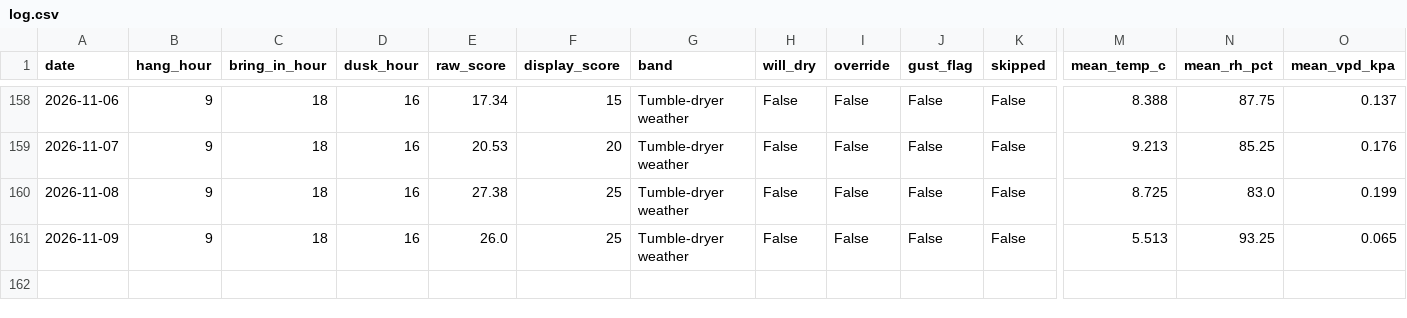
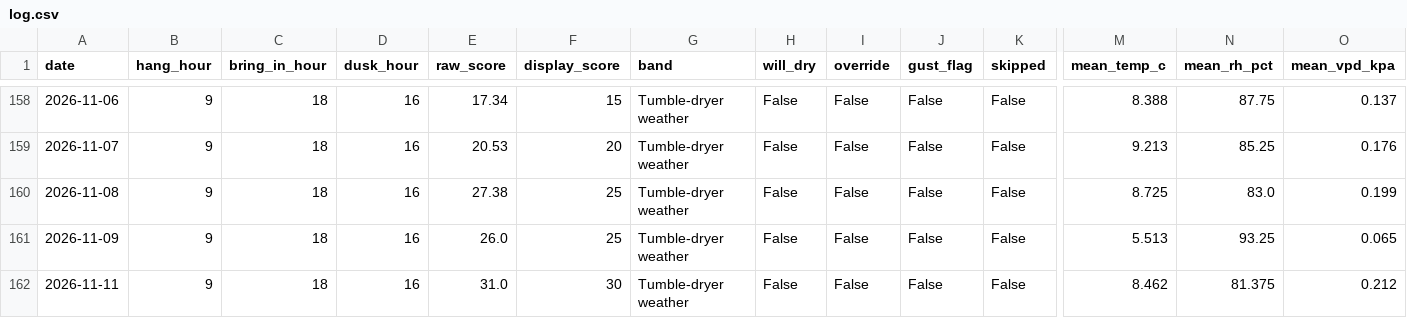
Before and after one commit to jimwarrilow-max/Peg, a CSV file: log.csv, drawn as a sheet; only a part is shown, gaps mark what is left out; rows hold the shown columns only; the diff names each change by its address in the sheet, - before the commit and + after, or states it on an @@ line.

```diff
--- a/log.csv
+++ b/log.csv
+row 162: 2026-11-11 | 9 | 18 | 16 | 31.0 | 30 | Tumble-dryer weather | False | False | False | False | 8.462 | 81.375 | 0.212
```
